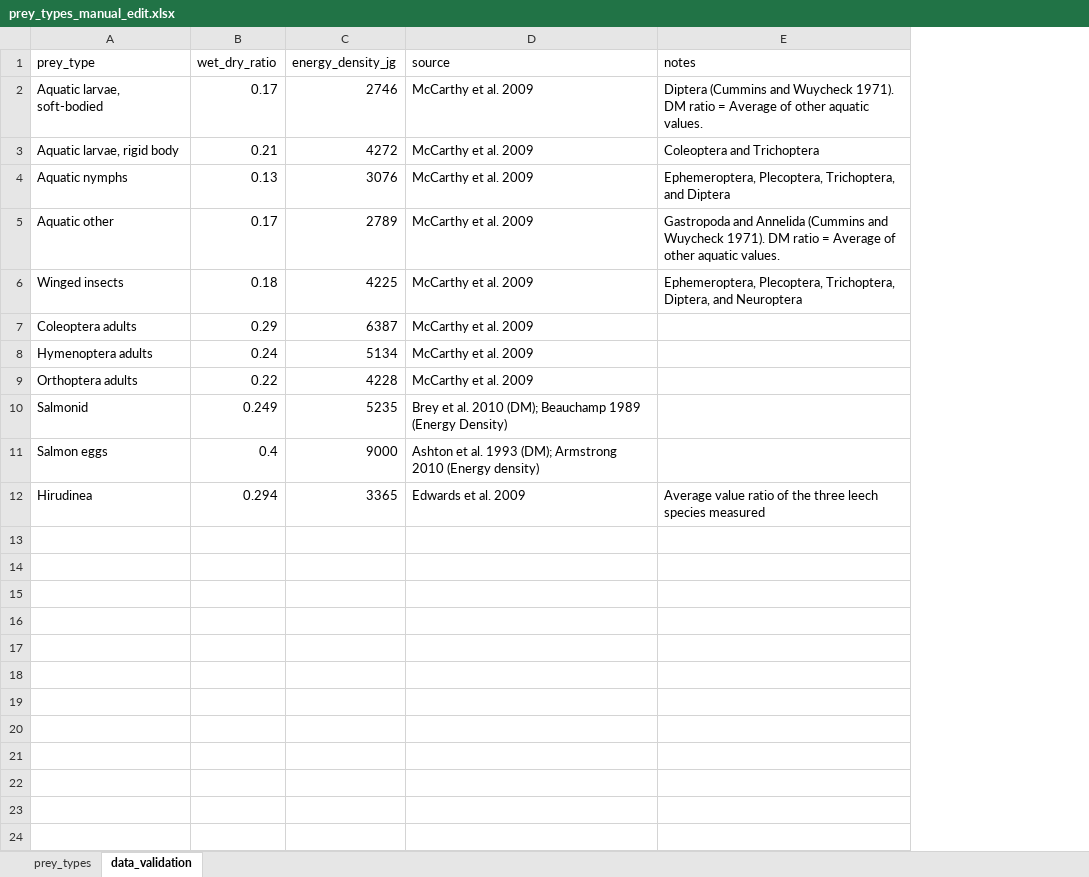
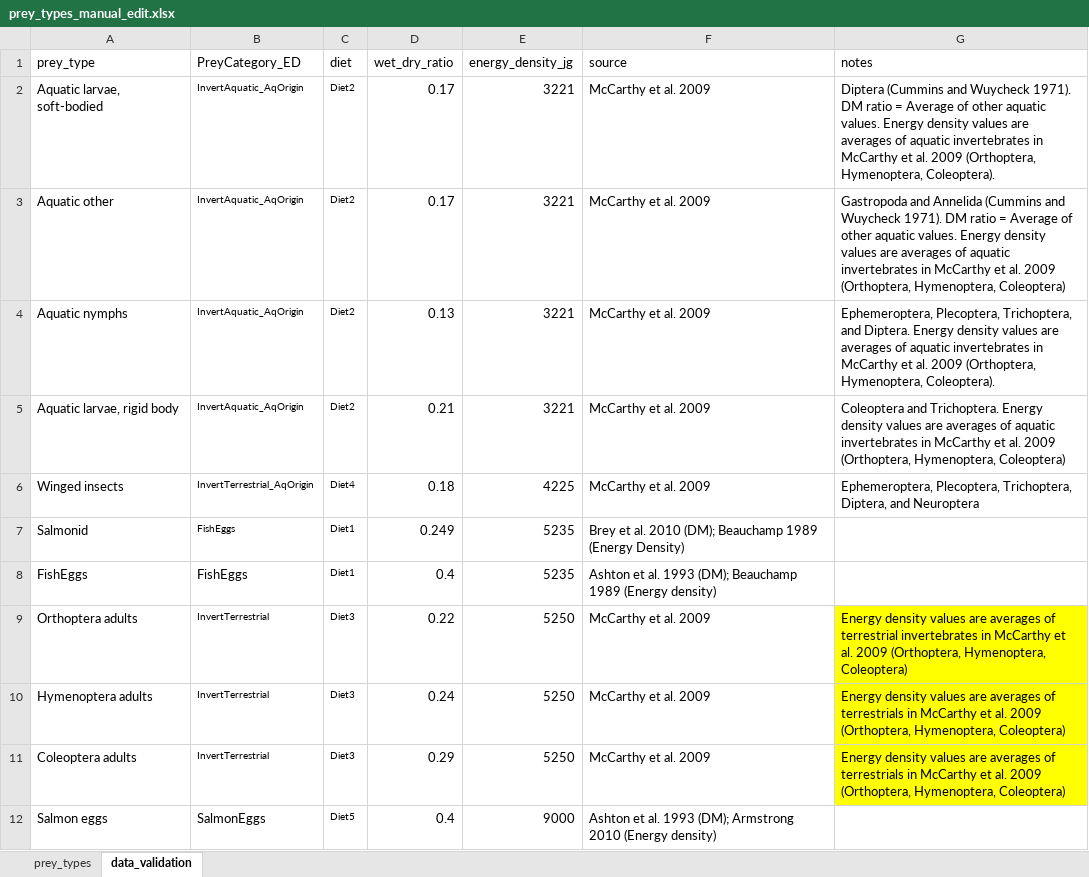
Before and after one commit to benjamin-meyer-ak/kenai_juv_salmon_growth_analyses, an Excel workbook: other/outputs/diet/mass_conversion/prey_types_manual_edit.xlsx, sheet data_validation, drawn as a sheet; values as stored, in another font and other column widths than the file's, no borders; removed rows and columns are numbered as before the commit, all else as after; the diff names each change by its address in the sheet, - before the commit and + after, or states it on an @@ line.

```diff
--- a/other/outputs/diet/mass_conversion/prey_types_manual_edit.xlsx (sheet data_validation)
+++ b/other/outputs/diet/mass_conversion/prey_types_manual_edit.xlsx (sheet data_validation)
+column B (PreyCategory_ED), rows 2-3: InvertAquatic_AqOrigin | InvertAquatic_AqOrigin; rows 6-7: InvertTerrestrial_AqOrigin | FishEggs; row 12: SalmonEggs
+column C (diet), rows 2-3: Diet2 | Diet2; rows 6-7: Diet4 | Diet1; row 12: Diet5
-E2 (energy_density_jg): 2746
+E2 (energy_density_jg): 3221
-G2 (notes): …aquatic values.
+G2 (notes): …aquatic values. Energy density values are averages of aquatic invertebrates in McCarthy et al. 2009 (Orthoptera, Hymenoptera, Coleoptera).
-row 3: Aquatic larvae, rigid body | 0.21 | 4272 | McCarthy et al. 2009 | Coleoptera and Trichoptera
-row 4: Aquatic nymphs | 0.13 | 3076 | McCarthy et al. 2009 | Ephemeroptera, Plecoptera, Trichoptera, and Diptera
-E3 (energy_density_jg): 2789
+E3 (energy_density_jg): 3221
-G3 (notes): …aquatic values.
+G3 (notes): …aquatic values. Energy density values are averages of aquatic invertebrates in McCarthy et al. 2009 (Orthoptera, Hymenoptera, Coleoptera)
+row 4: Aquatic nymphs | InvertAquatic_AqOrigin | Diet2 | 0.13 | 3221 | McCarthy et al. 2009 | Ephemeroptera, Plecoptera, Trichoptera, and Diptera. Energy density values are averages of aquatic invertebrates in McCarthy et al. 2009 (Orthoptera, Hymenoptera, Coleoptera).
+row 5: Aquatic larvae, rigid body | InvertAquatic_AqOrigin | Diet2 | 0.21 | 3221 | McCarthy et al. 2009 | Coleoptera and Trichoptera. Energy density values are averages of aquatic invertebrates in McCarthy et al. 2009 (Orthoptera, Hymenoptera, Coleoptera)
-row 7: Coleoptera adults | 0.29 | 6387 | McCarthy et al. 2009
-row 8: Hymenoptera adults | 0.24 | 5134 | McCarthy et al. 2009
-row 9: Orthoptera adults | 0.22 | 4228 | McCarthy et al. 2009
+row 8: FishEggs | FishEggs | Diet1 | 0.4 | 5235 | Ashton et al. 1993 (DM); Beauchamp 1989 (Energy density)
+row 9: Orthoptera adults | InvertTerrestrial | Diet3 | 0.22 | 5250 | McCarthy et al. 2009 | Energy density values are averages of terrestrial invertebrates in McCarthy et al. 2009 (Orthoptera, Hymenoptera, Coleoptera)
+row 10: Hymenoptera adults | InvertTerrestrial | Diet3 | 0.24 | 5250 | McCarthy et al. 2009 | Energy density values are averages of terrestrials in McCarthy et al. 2009 (Orthoptera, Hymenoptera, Coleoptera)
+row 11: Coleoptera adults | InvertTerrestrial | Diet3 | 0.29 | 5250 | McCarthy et al. 2009 | Energy density values are averages of terrestrials in McCarthy et al. 2009 (Orthoptera, Hymenoptera, Coleoptera)
-row 12: Hirudinea | 0.294 | 3365 | Edwards et al. 2009 | Average value ratio of the three leech species measured
```
Also changed, not shown: sheet prey_types, formulas that keep their value, other/inputs/diet_size_other/EPSCoR_SCTC_Prey_Energy_Densities.xlsx, 5 other files.
